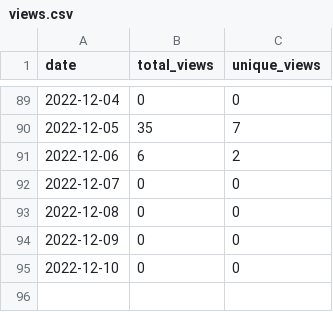
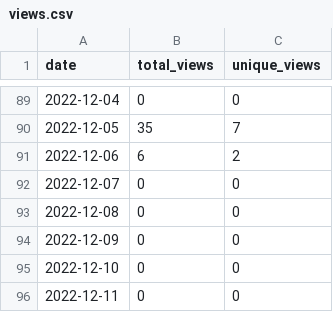
Before and after one commit to MatthewBentz/Comp3350, a CSV file: .traffic/views.csv, drawn as a sheet; only a part is shown, gaps mark what is left out; the diff names each change by its address in the sheet, - before the commit and + after, or states it on an @@ line.

```diff
--- a/.traffic/views.csv
+++ b/.traffic/views.csv
+row 96: 2022-12-11 | 0 | 0
```
Also changed, not shown: .traffic/clones.csv, 3 other files.
